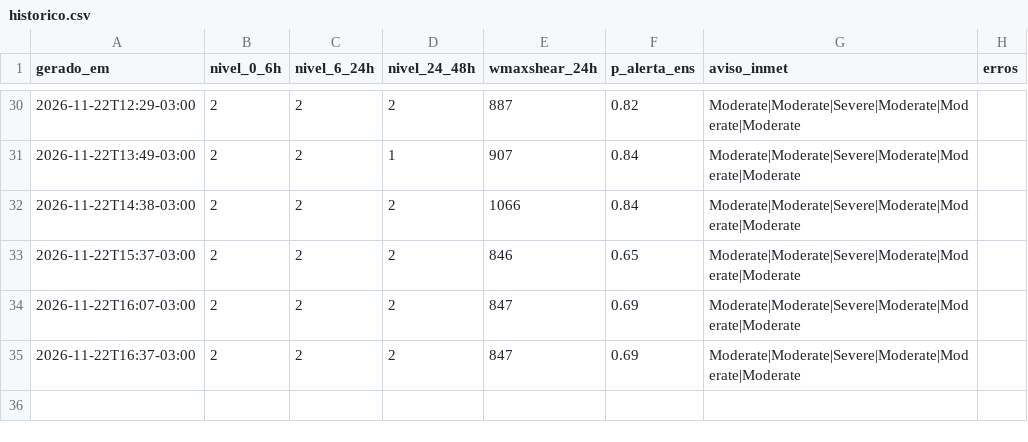
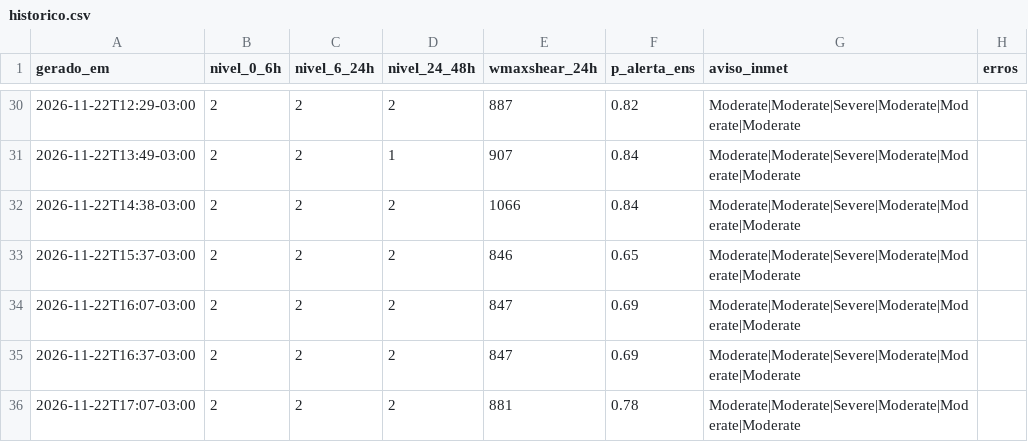
Before and after one commit to lfbarco74-arch/alerta-astorga, a CSV file: historico.csv, drawn as a sheet; only a part is shown, gaps mark what is left out.

```diff
--- a/historico.csv
+++ b/historico.csv
@@ -35 +35,2 @@ gerado_em,nivel_0_6h,nivel_6_24h,nivel_24_48h,wmaxshear_24h,p_alerta_ens,aviso_i
 2026-11-22T16:37-03:00,2,2,2,847,0.69,Moderate|Moderate|Severe|Moderate|Moderate|Moderate,
+2026-11-22T17:07-03:00,2,2,2,881,0.78,Moderate|Moderate|Severe|Moderate|Moderate|Moderate,
```
Also changed, not shown: 2 other files.
